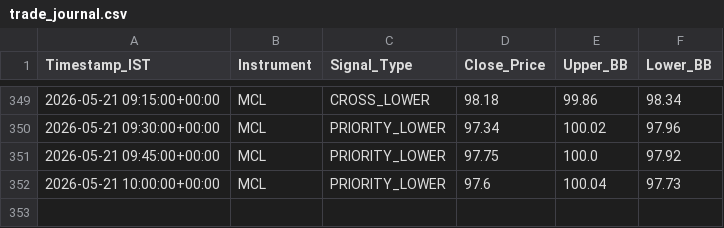
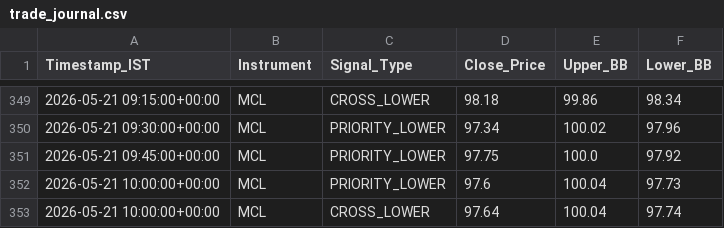
Before and after one commit to RohithBasha/Lucid-alters, a CSV file: trade_journal.csv, drawn as a sheet; only a part is shown, gaps mark what is left out; the diff names each change by its address in the sheet, - before the commit and + after, or states it on an @@ line.

```diff
--- a/trade_journal.csv
+++ b/trade_journal.csv
+row 353: 2026-05-21 10:00:00+00:00 | MCL | CROSS_LOWER | 97.64 | 100.04 | 97.74
```
Also changed, not shown: 1 other file.
